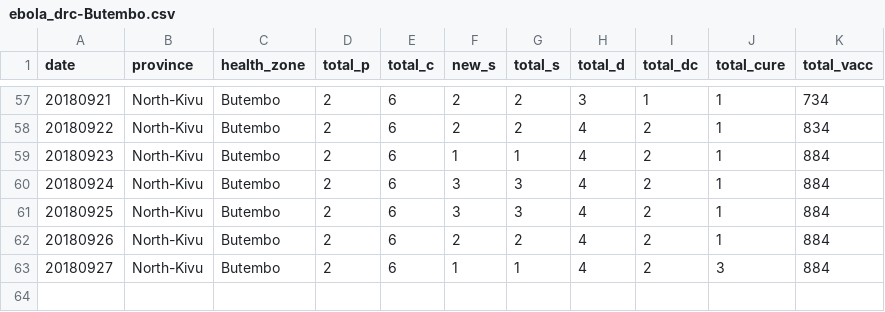
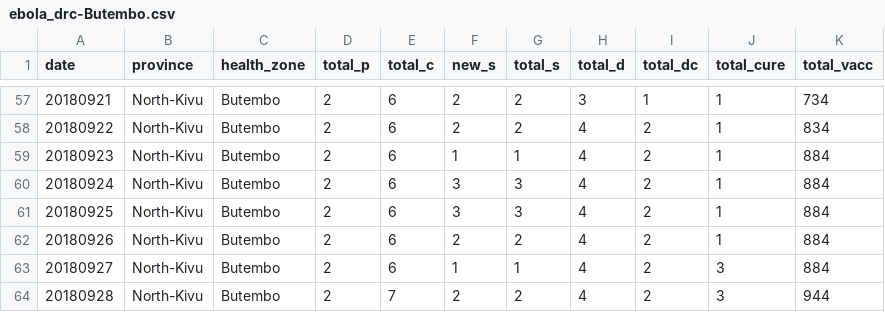
Before and after one commit to sophiemeakin/ebola_drc, a CSV file: data/health_zone/ebola_drc-Butembo.csv, drawn as a sheet; only a part is shown, gaps mark what is left out.

```diff
--- a/data/health_zone/ebola_drc-Butembo.csv
+++ b/data/health_zone/ebola_drc-Butembo.csv
@@ -63 +63,2 @@ date,province,health_zone,total_p,total_c,new_s,total_s,total_d,total_dc,total_c
 20180927,North-Kivu,Butembo,2,6,1,1,4,2,3,884
+20180928,North-Kivu,Butembo,2,7,2,2,4,2,3,944
```
Also changed, not shown: data/health_zone/ebola_drc-Beni.csv, data/health_zone/ebola_drc-Mabalako.csv, 13 other files.
